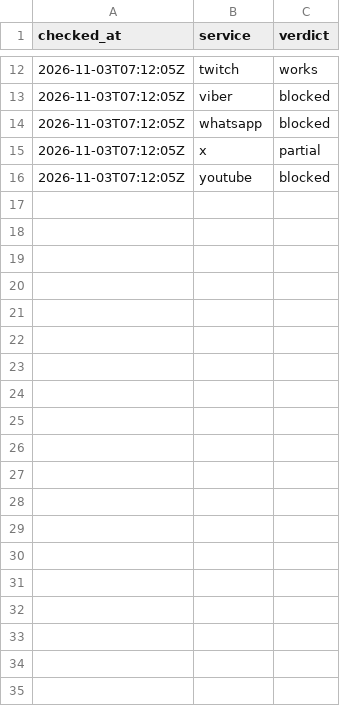
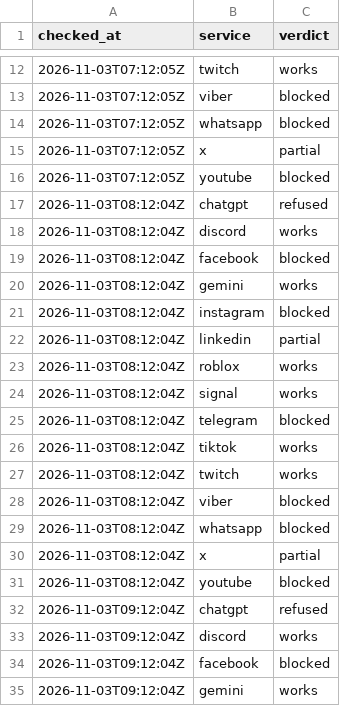
Before and after one commit to evilork/russia-internet-availability, a CSV file: data/hourly/2026-11.csv, drawn as a sheet; only a part is shown, gaps mark what is left out; the diff covers the shown part only; the diff names each change by its address in the sheet, - before the commit and + after, or states it on an @@ line.

```diff
--- a/data/hourly/2026-11.csv
+++ b/data/hourly/2026-11.csv
+row 17: 2026-11-03T08:12:04Z | chatgpt | refused
+row 18: 2026-11-03T08:12:04Z | discord | works
+row 19: 2026-11-03T08:12:04Z | facebook | blocked
+row 20: 2026-11-03T08:12:04Z | gemini | works
+row 21: 2026-11-03T08:12:04Z | instagram | blocked
+row 22: 2026-11-03T08:12:04Z | linkedin | partial
+row 23: 2026-11-03T08:12:04Z | roblox | works
+row 24: 2026-11-03T08:12:04Z | signal | works
+row 25: 2026-11-03T08:12:04Z | telegram | blocked
+row 26: 2026-11-03T08:12:04Z | tiktok | works
+row 27: 2026-11-03T08:12:04Z | twitch | works
+row 28: 2026-11-03T08:12:04Z | viber | blocked
+row 29: 2026-11-03T08:12:04Z | whatsapp | blocked
+row 30: 2026-11-03T08:12:04Z | x | partial
+row 31: 2026-11-03T08:12:04Z | youtube | blocked
+row 32: 2026-11-03T09:12:04Z | chatgpt | refused
+row 33: 2026-11-03T09:12:04Z | discord | works
+row 34: 2026-11-03T09:12:04Z | facebook | blocked
+row 35: 2026-11-03T09:12:04Z | gemini | works
```
Also changed, not shown: 41 added rows elsewhere in this file, data/summary-through-proxysvpn.csv, data/summary.csv, 4 other files.
